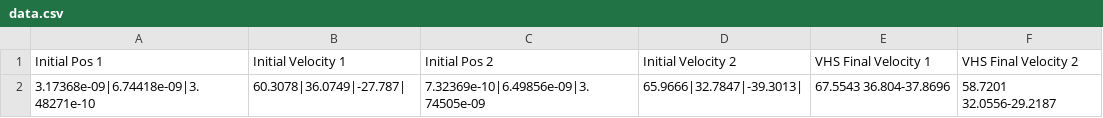
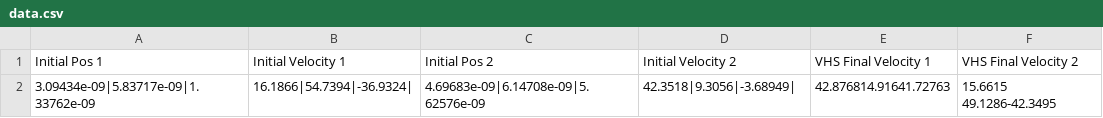
Before and after one commit to cxo05/Collision-Sim, a CSV file: CollisionSimulation/CollisionSimulation/data.csv, drawn as a sheet; removed rows and columns are numbered as before the commit, all else as after; the diff names each change by its address in the sheet, - before the commit and + after, or states it on an @@ line.

```diff
--- a/CollisionSimulation/CollisionSimulation/data.csv
+++ b/CollisionSimulation/CollisionSimulation/data.csv
-row 2: 3.17368e-09|6.74418e-09|3.48271e-10 | 60.3078|36.0749|-27.787| | 7.32369e-10|6.49856e-09|3.74505e-09 | 65.9666|32.7847|-39.3013| | 67.5543 36.804-37.8696 | 58.7201 32.0556-29.2187
+row 2: 3.09434e-09|5.83717e-09|1.33762e-09 | 16.1866|54.7394|-36.9324| | 4.69683e-09|6.14708e-09|5.62576e-09 | 42.3518|9.3056|-3.68949| | 42.876814.91641.72763 | 15.6615 49.1286-42.3495
```
Also changed, not shown: 1 other file.
